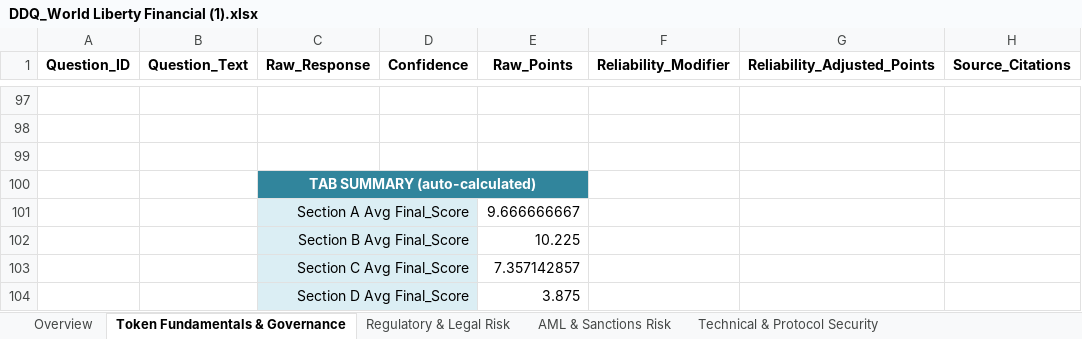
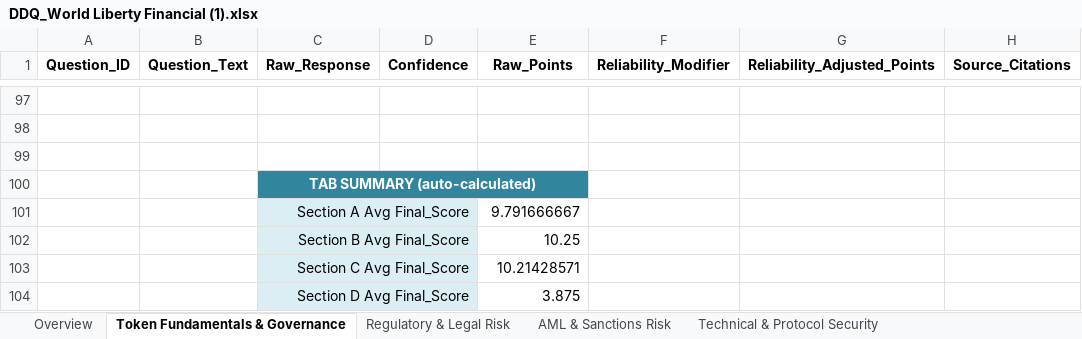
Before and after one commit to FireCrackerNutz/token-report-app, an Excel workbook: data/DDQ_World Liberty Financial (1).xlsx, sheet Token Fundamentals & Governance, drawn as a sheet; only a part is shown, gaps mark what is left out; values as stored, in another font and other column widths than the file's, no borders; conditional formats not drawn; the diff covers the shown part only; the diff names each change by its address in the sheet, - before the commit and + after, or states it on an @@ line.

```diff
--- a/data/DDQ_World Liberty Financial (1).xlsx (sheet Token Fundamentals & Governance)
+++ b/data/DDQ_World Liberty Financial (1).xlsx (sheet Token Fundamentals & Governance)
-E101 (Raw_Points): 9.666666667
+E101 (Raw_Points): 9.791666667
-E102 (Raw_Points): 10.225
+E102 (Raw_Points): 10.25
-E103 (Raw_Points): 7.357142857
+E103 (Raw_Points): 10.21428571
```
Also changed, not shown: 1 added row, 1 removed row and 548 edited cells elsewhere in this sheet, sheet Technical & Protocol Security, sheet Regulatory & Legal Risk, sheet AML & Sanctions Risk, sheet Market & Liquidity Integrity, sheet Strategic, Reputational & ESG, sheet Master_Summary, formulas that keep their value, 12 other files.
